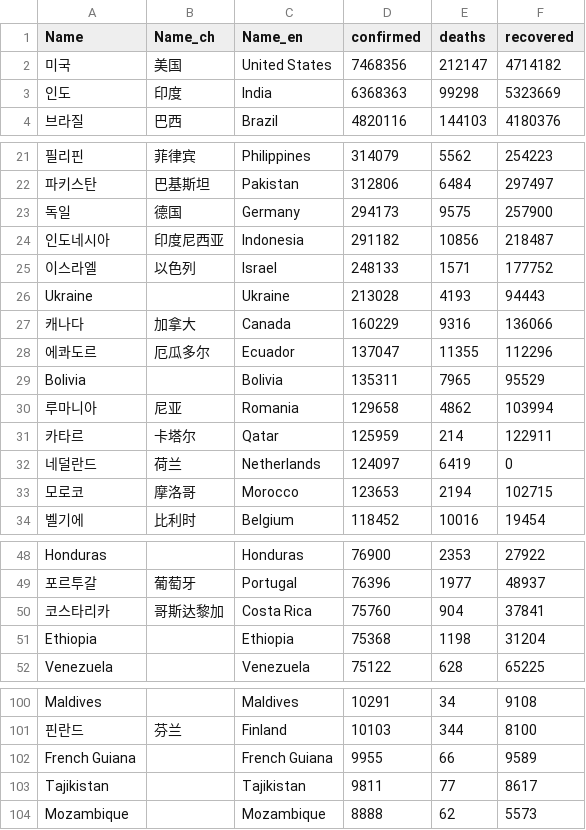
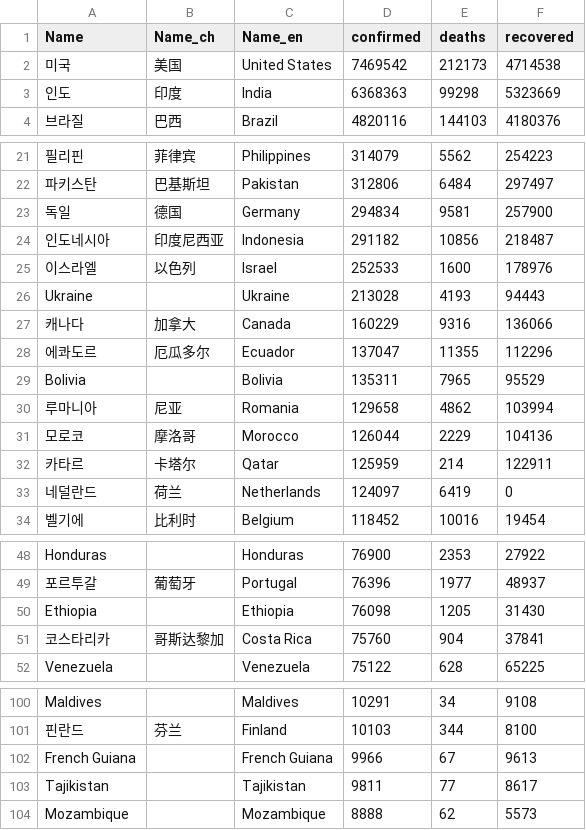
Before and after one commit to adrinerDP/livecod, a CSV file: data/current_global.csv, drawn as a sheet; only a part is shown, gaps mark what is left out; removed rows and columns are numbered as before the commit, all else as after; the diff covers the shown part only; the diff names each change by its address in the sheet, - before the commit and + after, or states it on an @@ line.

```diff
--- a/data/current_global.csv
+++ b/data/current_global.csv
-D2 (confirmed): 7468356
+D2 (confirmed): 7469542
-E2 (deaths): 212147
+E2 (deaths): 212173
-F2 (recovered): 4714182
+F2 (recovered): 4714538
-D23 (confirmed): 294173
+D23 (confirmed): 294834
-E23 (deaths): 9575
+E23 (deaths): 9581
-D25 (confirmed): 248133
+D25 (confirmed): 252533
-E25 (deaths): 1571
+E25 (deaths): 1600
-F25 (recovered): 177752
+F25 (recovered): 178976
+row 31: 모로코 | 摩洛哥 | Morocco | 126044 | 2229 | 104136
-row 33: 모로코 | 摩洛哥 | Morocco | 123653 | 2194 | 102715
+row 50: Ethiopia |  | Ethiopia | 76098 | 1205 | 31430
-row 51: Ethiopia |  | Ethiopia | 75368 | 1198 | 31204
-D102 (confirmed): 9955
+D102 (confirmed): 9966
-E102 (deaths): 66
+E102 (deaths): 67
-F102 (recovered): 9589
+F102 (recovered): 9613
```
Also changed, not shown: 5 edited cells elsewhere in this file, data/news_google.csv, data/news_naver.csv, 5 other files.
